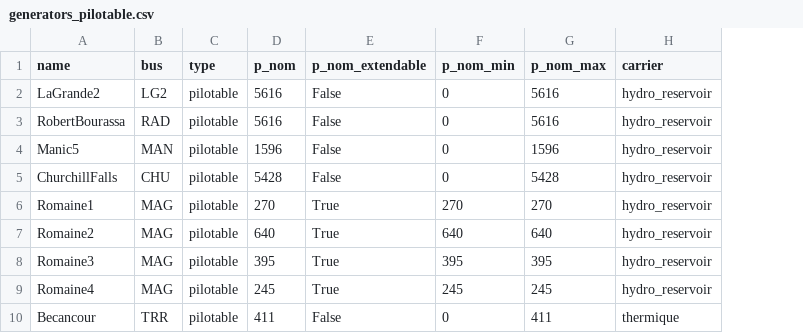
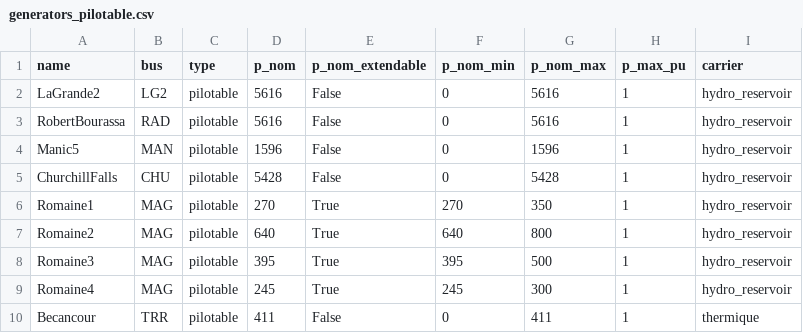
Before and after one commit to SCantin27/reseau, a CSV file: officiel/data/topology/centrales/generators_pilotable.csv, drawn as a sheet; the diff names each change by its address in the sheet, - before the commit and + after, or states it on an @@ line.

```diff
--- a/officiel/data/topology/centrales/generators_pilotable.csv
+++ b/officiel/data/topology/centrales/generators_pilotable.csv
+column H (p_max_pu), rows 2-10: all 1
-G6 (p_nom_max): 270
+G6 (p_nom_max): 350
-G7 (p_nom_max): 640
+G7 (p_nom_max): 800
-G8 (p_nom_max): 395
+G8 (p_nom_max): 500
-G9 (p_nom_max): 245
+G9 (p_nom_max): 300
```
Also changed, not shown: officiel/data/timeseries/2024/loads-p_set.csv, officiel/data/topology/centrales/generators_non_pilotable.csv, 11 other files.
